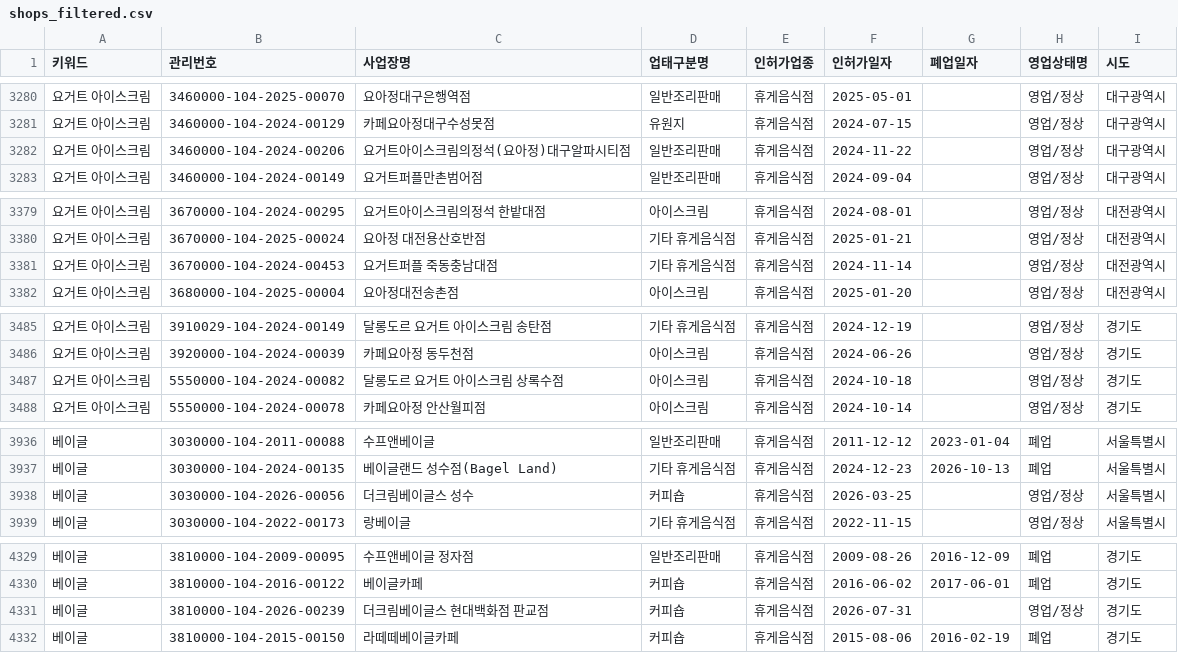
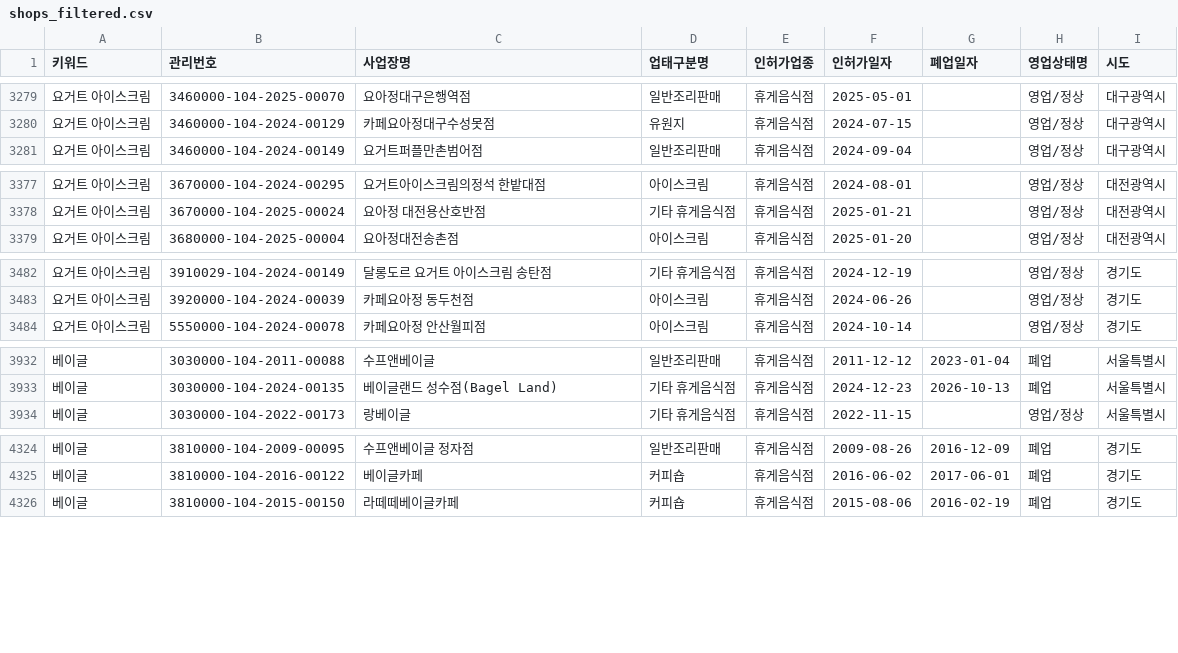
Before and after one commit to hyeran712/dessert-lifecycle, a CSV file: dessert_lifecycle/data/shops_filtered.csv, drawn as a sheet; only a part is shown, gaps mark what is left out; the diff covers the shown part only.

```diff
--- a/dessert_lifecycle/data/shops_filtered.csv
+++ b/dessert_lifecycle/data/shops_filtered.csv
@@ -3281,3 +3280,2 @@
 요거트 아이스크림,3460000-104-2024-00129,카페요아정대구수성못점,유원지,휴게음식점,2024-07-15,,영업/정상,대구광역시
-요거트 아이스크림,3460000-104-2024-00206,요거트아이스크림의정석(요아정)대구알파시티점,일반조리판매,휴게음식점,2024-11-22,,영업/정상,대구광역시
 요거트 아이스크림,3460000-104-2024-00149,요거트퍼플만촌범어점,일반조리판매,휴게음식점,2024-09-04,,영업/정상,대구광역시
@@ -3380,3 +3378,2 @@
 요거트 아이스크림,3670000-104-2025-00024,요아정 대전용산호반점,기타 휴게음식점,휴게음식점,2025-01-21,,영업/정상,대전광역시
-요거트 아이스크림,3670000-104-2024-00453,요거트퍼플 죽동충남대점,기타 휴게음식점,휴게음식점,2024-11-14,,영업/정상,대전광역시
 요거트 아이스크림,3680000-104-2025-00004,요아정대전송촌점,아이스크림,휴게음식점,2025-01-20,,영업/정상,대전광역시
@@ -3486,3 +3483,2 @@
 요거트 아이스크림,3920000-104-2024-00039,카페요아정 동두천점,아이스크림,휴게음식점,2024-06-26,,영업/정상,경기도
-요거트 아이스크림,5550000-104-2024-00082,달롱도르 요거트 아이스크림 상록수점,아이스크림,휴게음식점,2024-10-18,,영업/정상,경기도
 요거트 아이스크림,5550000-104-2024-00078,카페요아정 안산월피점,아이스크림,휴게음식점,2024-10-14,,영업/정상,경기도
@@ -3937,3 +3933,2 @@
 베이글,3030000-104-2024-00135,베이글랜드 성수점(Bagel Land),기타 휴게음식점,휴게음식점,2024-12-23,2026-10-13,폐업,서울특별시
-베이글,3030000-104-2026-00056,더크림베이글스 성수,커피숍,휴게음식점,2026-03-25,,영업/정상,서울특별시
 베이글,3030000-104-2022-00173,랑베이글,기타 휴게음식점,휴게음식점,2022-11-15,,영업/정상,서울특별시
@@ -4330,3 +4325,2 @@
 베이글,3810000-104-2016-00122,베이글카페,커피숍,휴게음식점,2016-06-02,2017-06-01,폐업,경기도
-베이글,3810000-104-2026-00239,더크림베이글스 현대백화점 판교점,커피숍,휴게음식점,2026-07-31,,영업/정상,경기도
 베이글,3810000-104-2015-00150,라떼떼베이글카페,커피숍,휴게음식점,2015-08-06,2016-02-19,폐업,경기도
```
Also changed, not shown: 11 added rows, 1 removed row and 18 moved rows elsewhere in this file, 4 other files.
